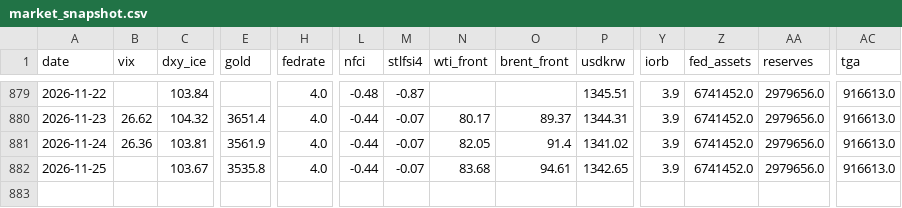
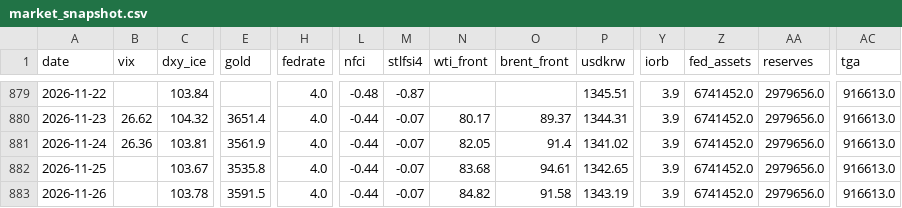
Before and after one commit to hshs9413-gif/narrative-tracker, a CSV file: docs/data/market_snapshot.csv, drawn as a sheet; only a part is shown, gaps mark what is left out; rows hold the shown columns only; the diff names each change by its address in the sheet, - before the commit and + after, or states it on an @@ line.

```diff
--- a/docs/data/market_snapshot.csv
+++ b/docs/data/market_snapshot.csv
+row 883: 2026-11-26 |  | 103.78 | 3591.5 | 4.0 | -0.44 | -0.07 | 84.82 | 91.58 | 1343.19 | 3.9 | 6741452.0 | 2979656.0 | 916613.0
```
Also changed, not shown: docs/data/range_log.csv, docs/data/regime_log.csv, 3 other files.
